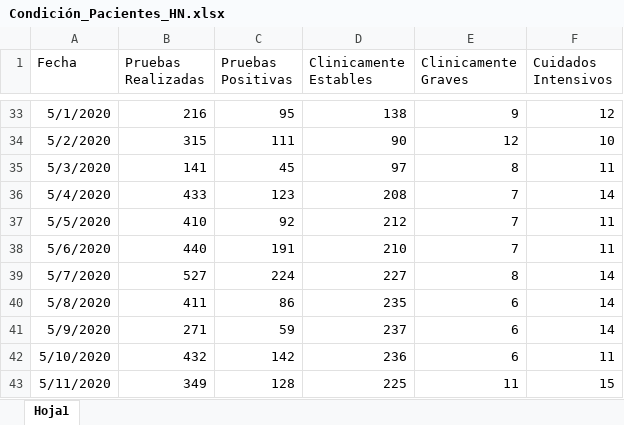
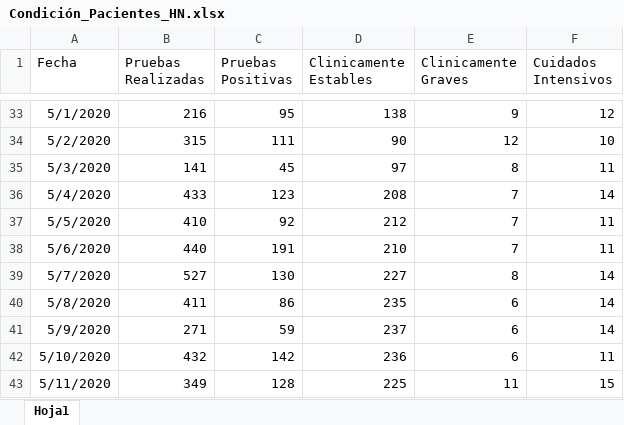
Before and after one commit to Sud-Austral/Datos_Honduras, an Excel workbook: datacovidhn/Condición_Pacientes_HN.xlsx, sheet Hoja1, drawn as a sheet; only a part is shown, gaps mark what is left out; values as stored, in another font and other column widths than the file's, no borders; table styles not drawn; the diff names each change by its address in the sheet, - before the commit and + after, or states it on an @@ line.

```diff
--- a/datacovidhn/Condición_Pacientes_HN.xlsx (sheet Hoja1)
+++ b/datacovidhn/Condición_Pacientes_HN.xlsx (sheet Hoja1)
-C39 (Pruebas Positivas): 224
+C39 (Pruebas Positivas): 130
```
Also changed, not shown: 3 other files.
